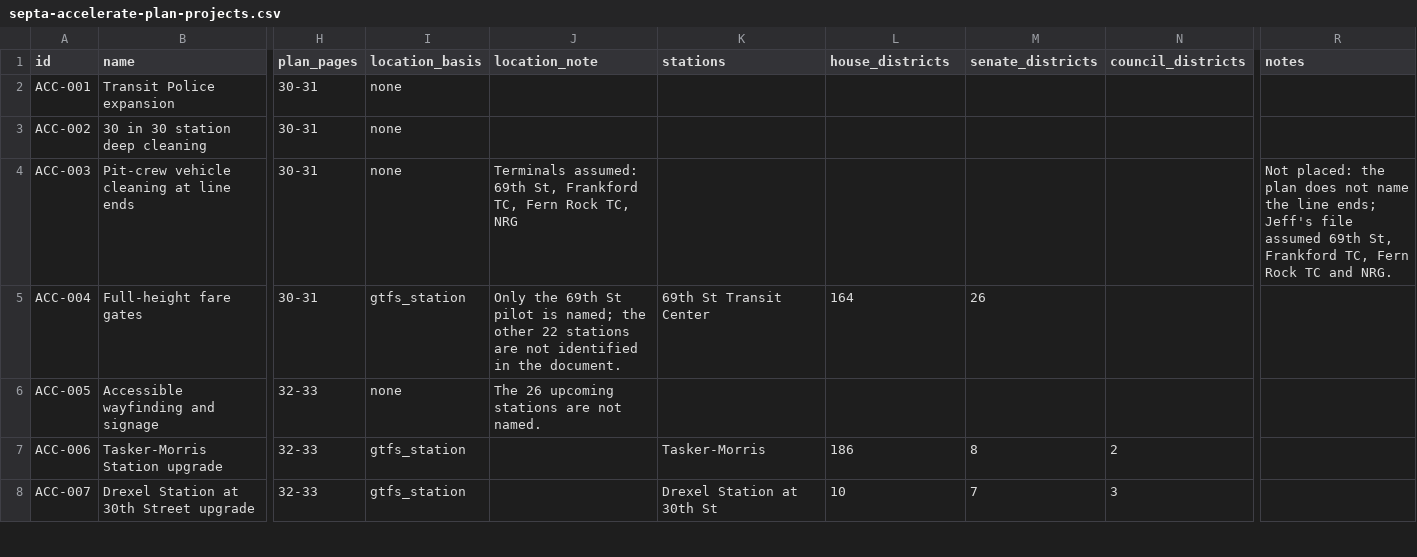
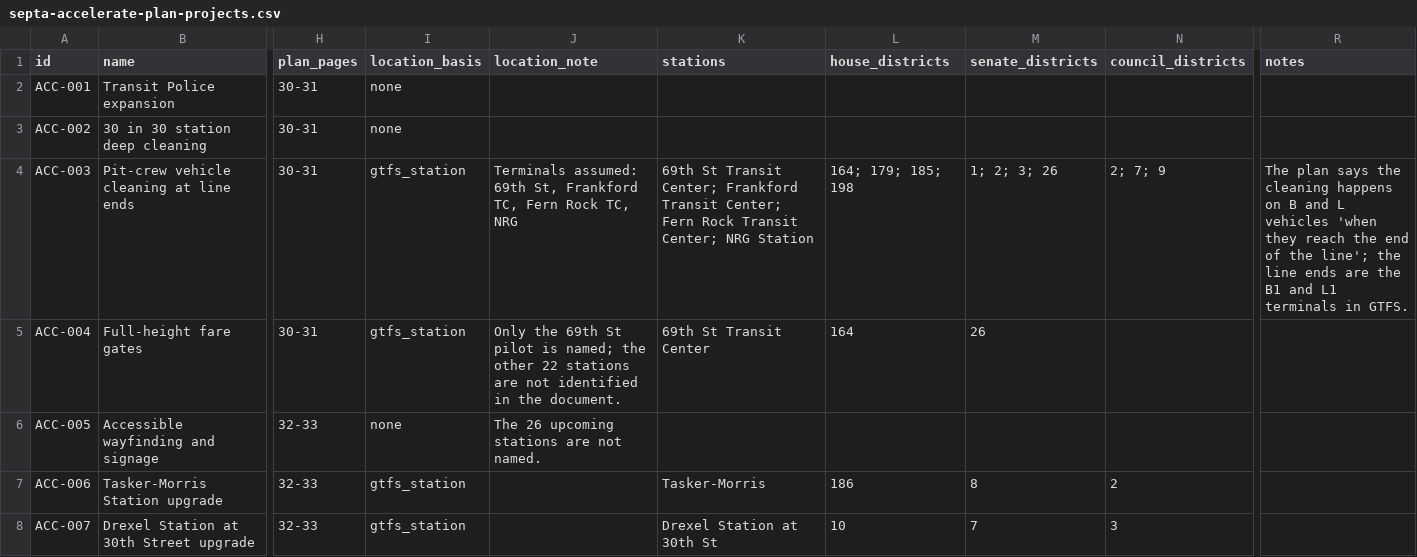
Before and after one commit to JGSchaumburg/data, a CSV file: datasets/septa-region/septa-accelerate-station-service/septa-accelerate-plan-projects.csv, drawn as a sheet; only a part is shown, gaps mark what is left out; the diff names each change by its address in the sheet, - before the commit and + after, or states it on an @@ line.

```diff
--- a/datasets/septa-region/septa-accelerate-station-service/septa-accelerate-plan-projects.csv
+++ b/datasets/septa-region/septa-accelerate-station-service/septa-accelerate-plan-projects.csv
-I4 (location_basis): none
+I4 (location_basis): gtfs_station
-K4 (stations): (empty)
+K4 (stations): 69th St Transit Center; Frankford Transit Center; Fern Rock Transit Center; NRG Station
-L4 (house_districts): (empty)
+L4 (house_districts): 164; 179; 185; 198
-M4 (senate_districts): (empty)
+M4 (senate_districts): 1; 2; 3; 26
-N4 (council_districts): (empty)
+N4 (council_districts): 2; 7; 9
-R4 (notes): Not placed: the plan does not name the line ends; Jeff's file assumed 69th St, Frankford TC, Fern Rock TC and NRG.
+R4 (notes): The plan says the cleaning happens on B and L vehicles 'when they reach the end of the line'; the line ends are the B1 and L1 terminals in GTFS.
```
Also changed, not shown: datasets/septa-region/septa-accelerate-station-service/septa-accelerate-district-summary.csv, 3 other files.
